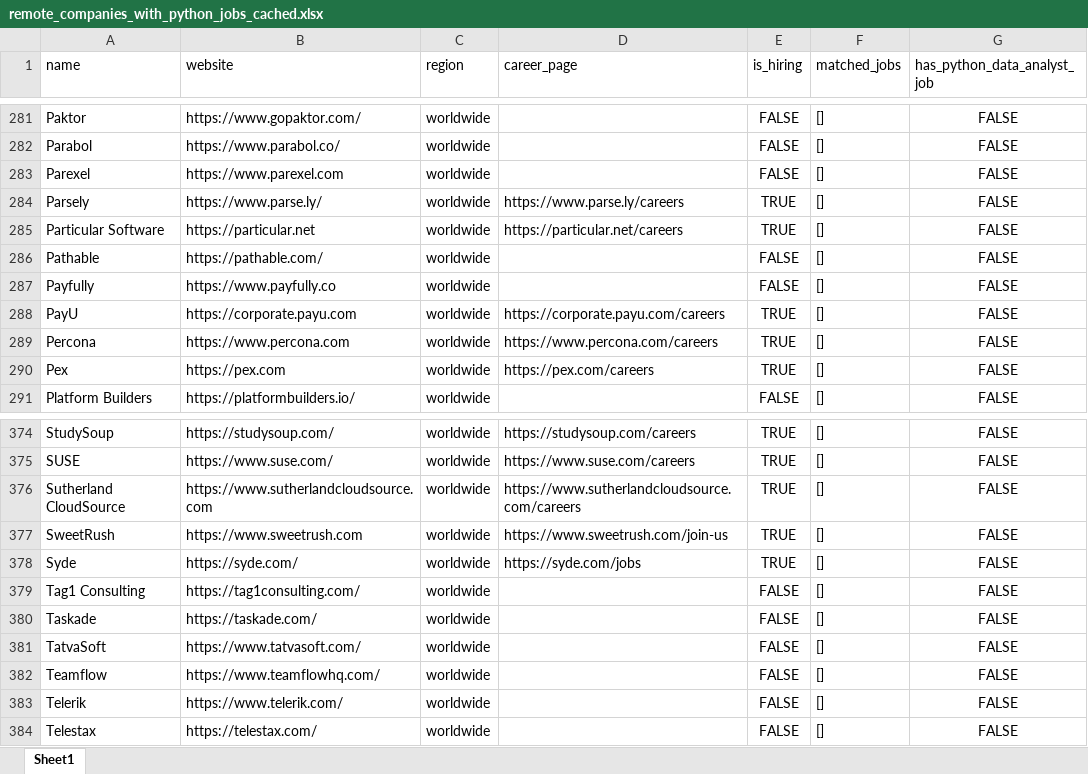
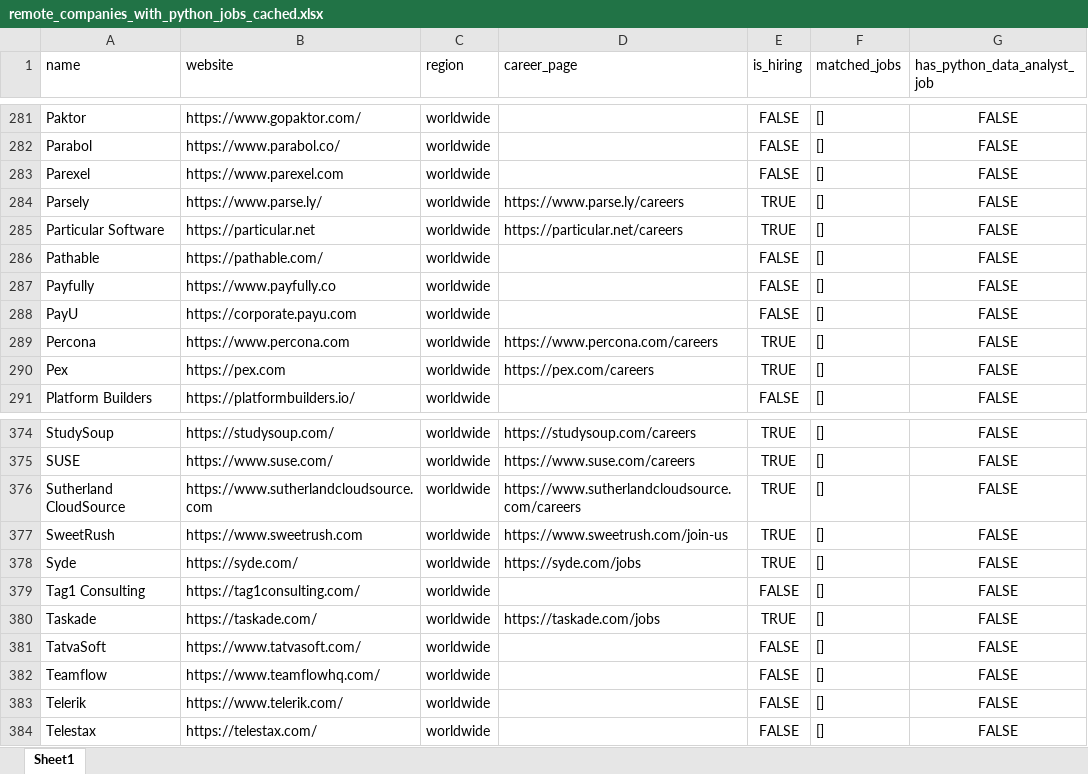
Before and after one commit to ChiaraVan1/remote-job-monitor, an Excel workbook: remote_companies_with_python_jobs_cached.xlsx, sheet Sheet1, drawn as a sheet; only a part is shown, gaps mark what is left out; values as stored, in another font and other column widths than the file's, no borders; the diff names each change by its address in the sheet, - before the commit and + after, or states it on an @@ line.

```diff
--- a/remote_companies_with_python_jobs_cached.xlsx (sheet Sheet1)
+++ b/remote_companies_with_python_jobs_cached.xlsx (sheet Sheet1)
-D288 (career_page): https://corporate.payu.com/careers
+D288 (career_page): (empty)
-E288 (is_hiring): TRUE
+E288 (is_hiring): FALSE
-D380 (career_page): (empty)
+D380 (career_page): https://taskade.com/jobs
-E380 (is_hiring): FALSE
+E380 (is_hiring): TRUE
```
Also changed, not shown: 1 other file.
